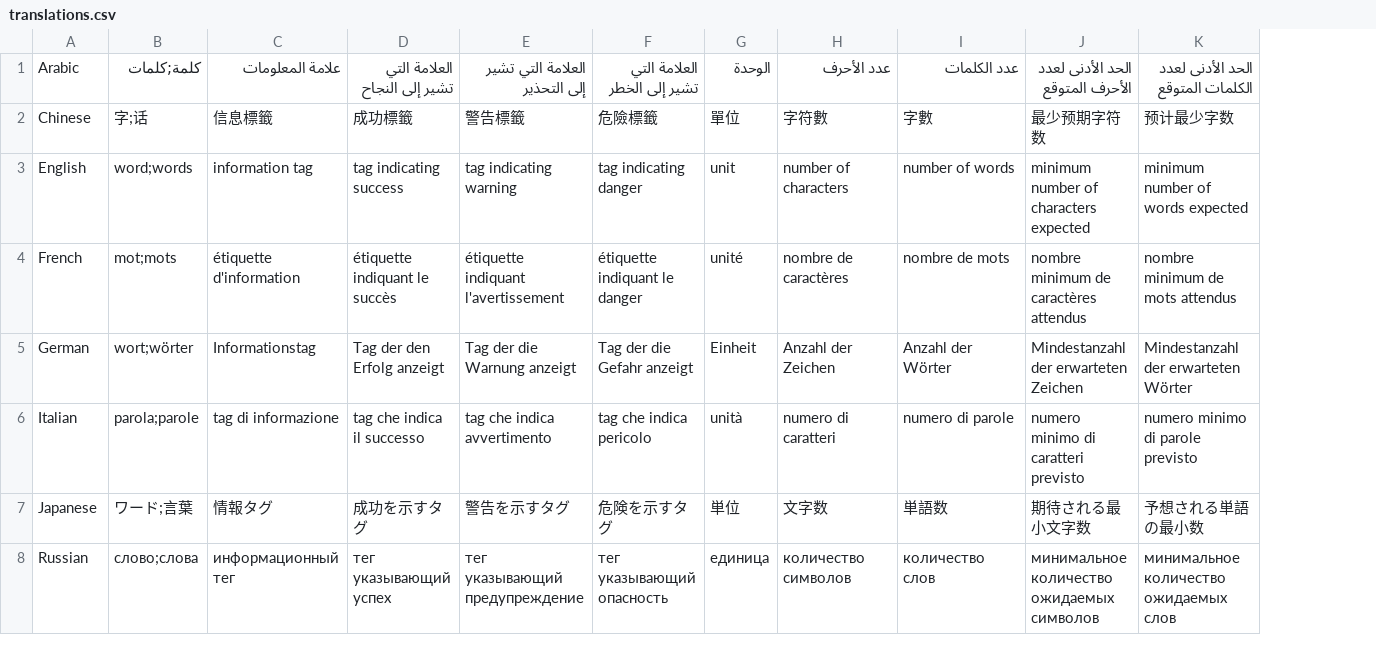
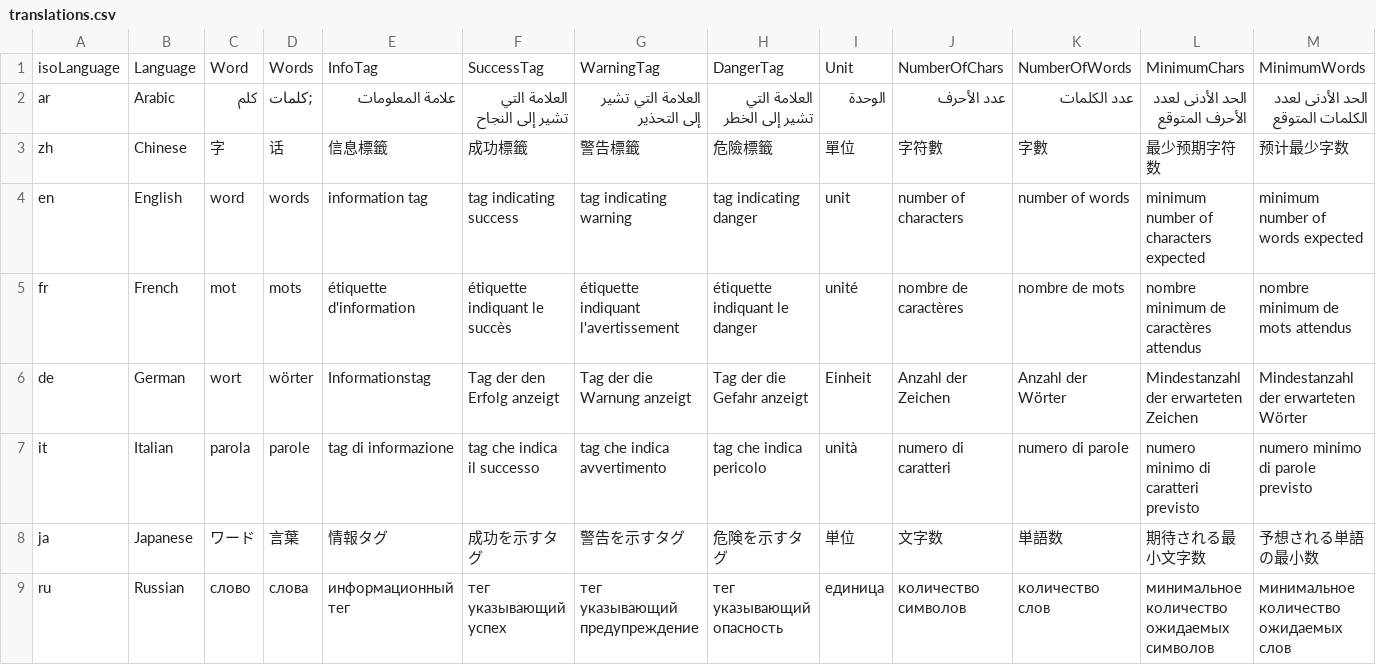
Before and after one commit to flarebyte/bubblegum-ui-textarea, a CSV file: scripts/translations.csv, drawn as a sheet; only a part is shown; removed rows and columns are numbered as before the commit, all else as after; the diff names each change by its address in the sheet, - before the commit and + after, or states it on an @@ line.

```diff
--- a/scripts/translations.csv
+++ b/scripts/translations.csv
+column A, rows 2-9: ar | zh | en | fr | de | it | ja | ru
-column B, rows 1-8: كلمة;كلمات | 字;话 | word;words | mot;mots | wort;wörter | parola;parole | ワード;言葉 | слово;слова
+column C, rows 2-9: كلم | 字 | word | mot | wort | parola | ワード | слово
+column D, rows 2-9: ;كلمات | 话 | words | mots | wörter | parole | 言葉 | слова
+row 1: isoLanguage | Language | Word | Words | InfoTag | SuccessTag | WarningTag | DangerTag | Unit | NumberOfChars | NumberOfWords | MinimumChars | MinimumWords
```
Also changed, not shown: 6 other files.
